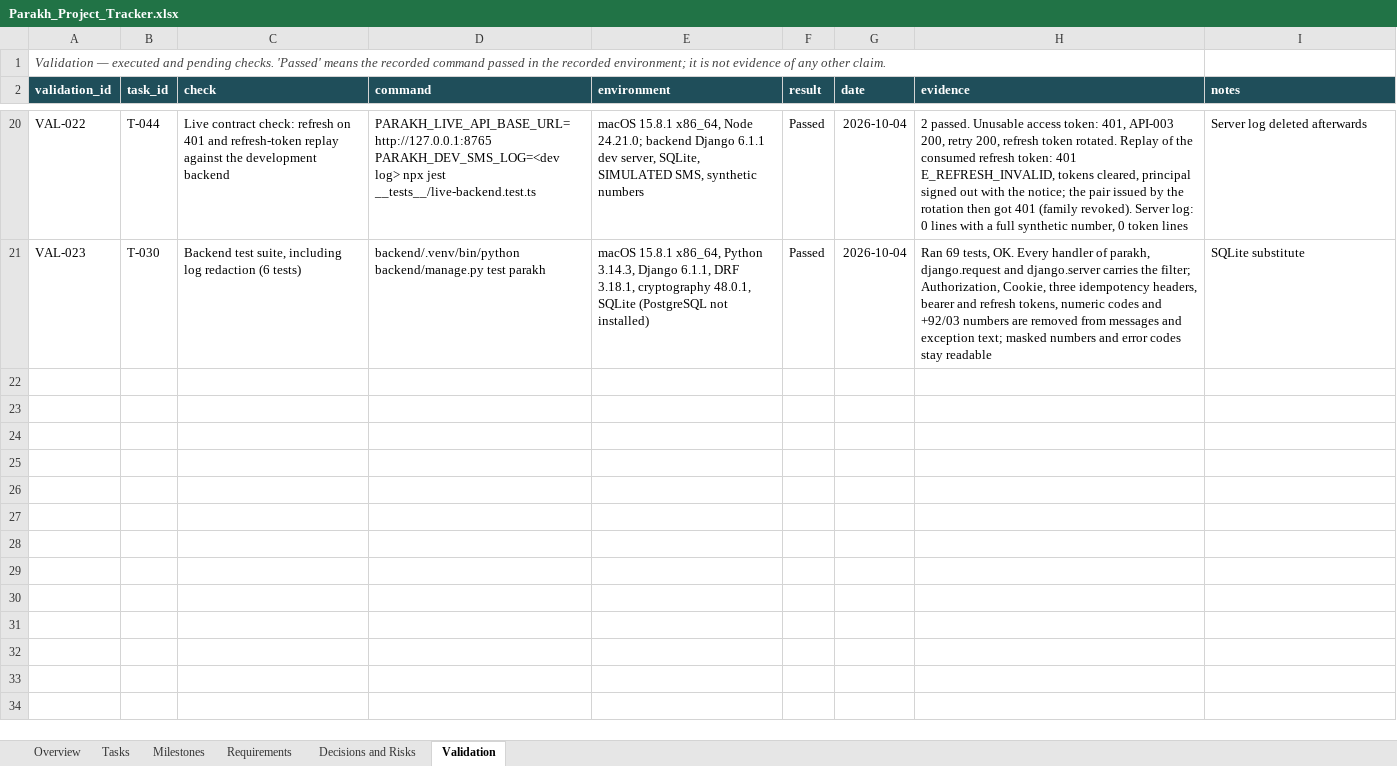
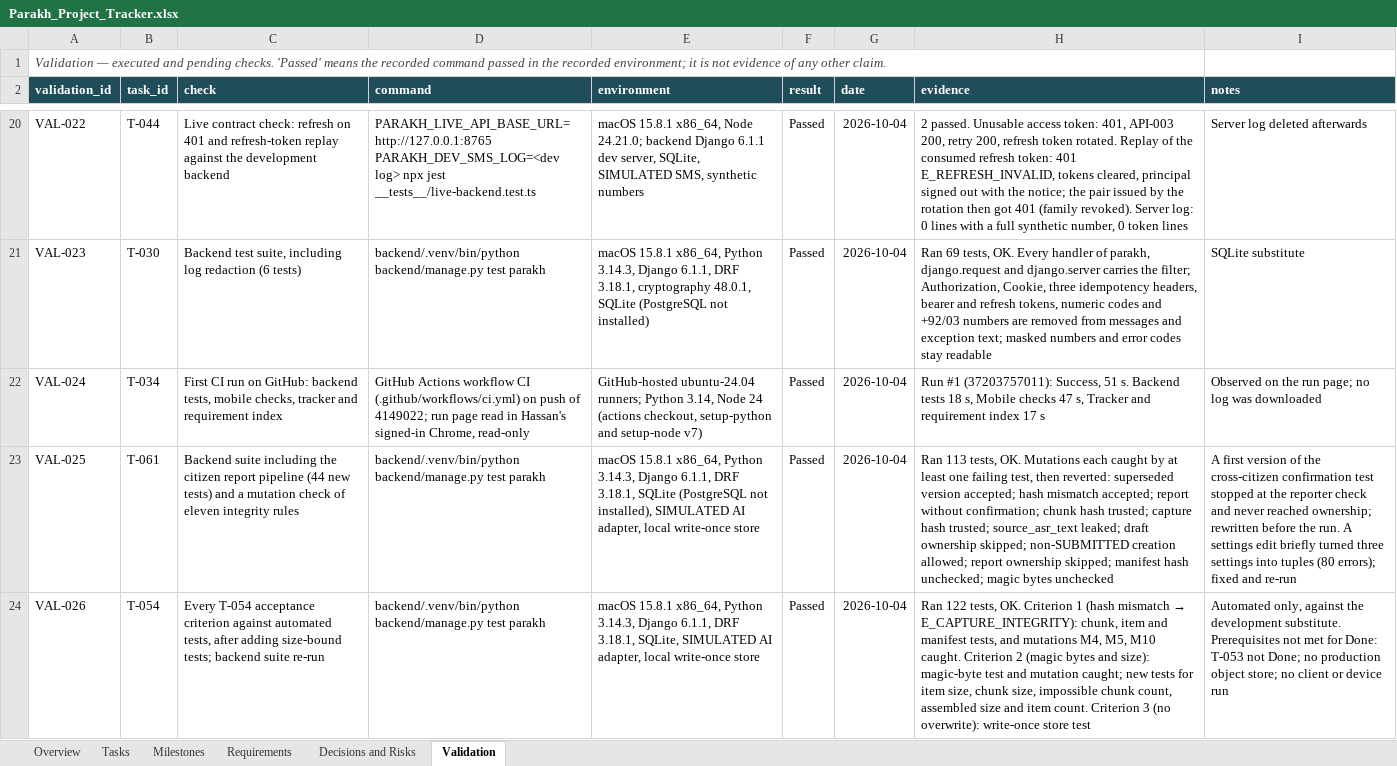
Before and after one commit to hassanjalal789/parakh-civic-tech, an Excel workbook: tracking/Parakh_Project_Tracker.xlsx, sheet Validation, drawn as a sheet; only a part is shown, gaps mark what is left out; values as stored, in another font and other column widths than the file's, no borders; the diff covers the shown part only; the diff names each change by its address in the sheet, - before the commit and + after, or states it on an @@ line.

Commit message:
T-053..T-061, T-063: citizen report pipeline on the backend; tracker baseline fix
Backend (development build, SIMULATED AI adapter):
- API-130..API-135: drafts idempotent on client_submission_id; chunked
  evidence with server-recomputed chunk, item and manifest hashes,
  magic-byte and size checks, write-once local store; versioned rendering
  with reporter corrections; confirmation of one exact version (409 on a
  superseded version or a hash mismatch).
- API-140: one transaction creates the report in SUBMITTED with its
  reference; a replay returns the original report. API-150/151: own
  reports only, uniform 404. Contract: docs/api/CITIZEN_REPORTING_CONTRACT.md
  (bodies PROPOSED).
- Production start-up refuses unset or development-only SMS, evidence
  store and AI adapters. The 12-item upload cap is a provisional technical
  safeguard, kept apart from the undecided photo-count bound (DG-47). The
  retry window stays provisional (DG-14).

Tracker: the workbook baseline outgrew one Excel cell and was cut off; it
is now split across cells, older workbooks are still read, and an
unreadable baseline stops regeneration instead of discarding edits.

Records: T-054 acceptance criteria verified by automated tests but kept
In Review (dependency T-053 not Done; no production object store; no
client or device run). T-045 and T-046 Blocked. DG-53..DG-55 added.
VAL-024..VAL-028. No device testing has taken place.

```diff
--- a/tracking/Parakh_Project_Tracker.xlsx (sheet Validation)
+++ b/tracking/Parakh_Project_Tracker.xlsx (sheet Validation)
+row 22: VAL-024 | T-034 | First CI run on GitHub: backend tests, mobile checks, tracker and requirement index | GitHub Actions workflow CI (.github/workflows/ci.yml) on push of 4149022; run page read in Hassan's signed-in Chrome, read-only | GitHub-hosted ubuntu-24.04 runners; Python 3.14, Node 24 (actions checkout, setup-python and setup-node v7) | Passed | 2026-10-04 | Run #1 (37203757011): Success, 51 s. Backend tests 18 s, Mobile checks 47 s, Tracker and requirement index 17 s | Observed on the run page; no log was downloaded
+row 23: VAL-025 | T-061 | Backend suite including the citizen report pipeline (44 new tests) and a mutation check of eleven integrity rules | backend/.venv/bin/python backend/manage.py test parakh | macOS 15.8.1 x86_64, Python 3.14.3, Django 6.1.1, DRF 3.18.1, SQLite (PostgreSQL not installed), SIMULATED AI adapter, local write-once store | Passed | 2026-10-04 | Ran 113 tests, OK. Mutations each caught by at least one failing test, then reverted: superseded version accepted; hash mismatch accepted; report without confirmation; chunk hash trusted; capture hash trusted; source_asr_text leaked; draft ownership skipped; non-SUBMITTED creation allowed; report ownership skipped; manifest hash unchecked; magic bytes unchecked | A first version of the cross-citizen confirmation test stopped at the reporter check and never reached ownership; rewritten before the run. A settings edit briefly turned three settings into tuples (80 errors); fixed and re-run
+row 24: VAL-026 | T-054 | Every T-054 acceptance criterion against automated tests, after adding size-bound tests; backend suite re-run | backend/.venv/bin/python backend/manage.py test parakh | macOS 15.8.1 x86_64, Python 3.14.3, Django 6.1.1, DRF 3.18.1, SQLite, SIMULATED AI adapter, local write-once store | Passed | 2026-10-04 | Ran 122 tests, OK. Criterion 1 (hash mismatch → E_CAPTURE_INTEGRITY): chunk, item and manifest tests, and mutations M4, M5, M10 caught. Criterion 2 (magic bytes and size): magic-byte test and mutation caught; new tests for item size, chunk size, impossible chunk count, assembled size and item count. Criterion 3 (no overwrite): write-once store test | Automated only, against the development substitute. Prerequisites not met for Done: T-053 not Done; no production object store; no client or device run
```
Also changed, not shown: 2 added rows elsewhere in this sheet, sheet Tasks, sheet Decisions and Risks, sheet Overview, sheet Milestones, 40 other files.
